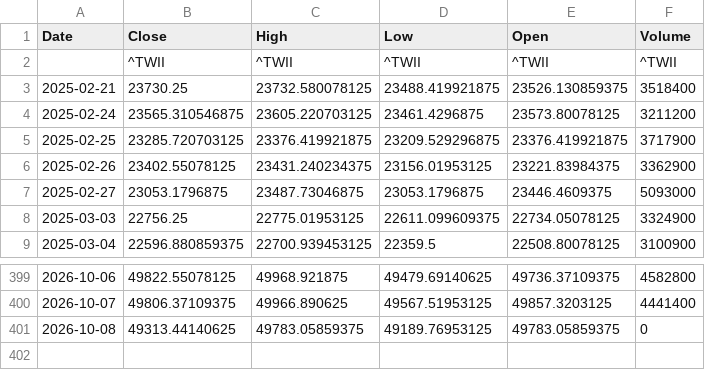
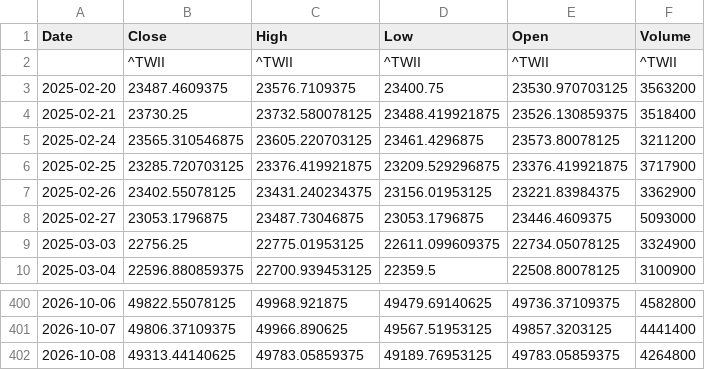
Before and after one commit to klee6153/my-stock-quant, a CSV file: taiex_data.csv, drawn as a sheet; only a part is shown, gaps mark what is left out.

```diff
--- a/taiex_data.csv
+++ b/taiex_data.csv
@@ -2,2 +2,3 @@ Date,Close,High,Low,Open,Volume
 ,^TWII,^TWII,^TWII,^TWII,^TWII
+2025-02-20,23487.4609375,23576.7109375,23400.75,23530.970703125,3563200
 2025-02-21,23730.25,23732.580078125,23488.419921875,23526.130859375,3518400
@@ -400,2 +401,2 @@ Date,Close,High,Low,Open,Volume
 2026-10-07,49806.37109375,49966.890625,49567.51953125,49857.3203125,4441400
-2026-10-08,49313.44140625,49783.05859375,49189.76953125,49783.05859375,0
+2026-10-08,49313.44140625,49783.05859375,49189.76953125,49783.05859375,4264800
```
